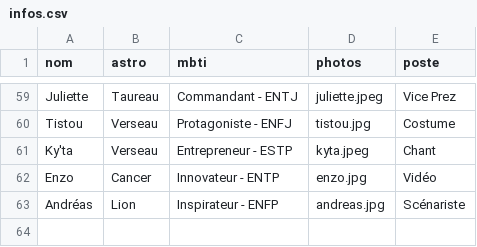
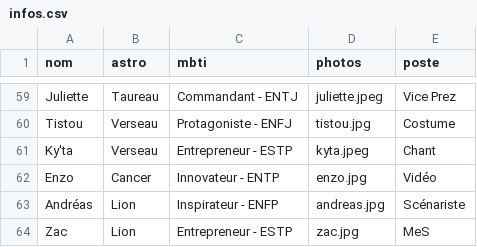
Before and after one commit to commuzlyon/commuz.fr, a CSV file: static/c/commurge/infos.csv, drawn as a sheet; only a part is shown, gaps mark what is left out; the diff names each change by its address in the sheet, - before the commit and + after, or states it on an @@ line.

```diff
--- a/static/c/commurge/infos.csv
+++ b/static/c/commurge/infos.csv
+row 64: Zac | Lion | Entrepreneur - ESTP | zac.jpg | MeS
```
Also changed, not shown: 1 other file.
